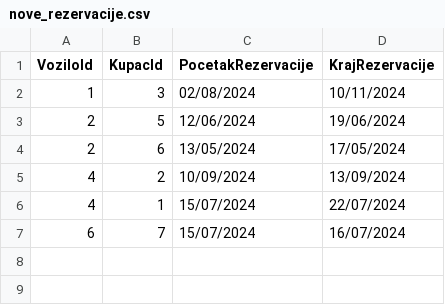
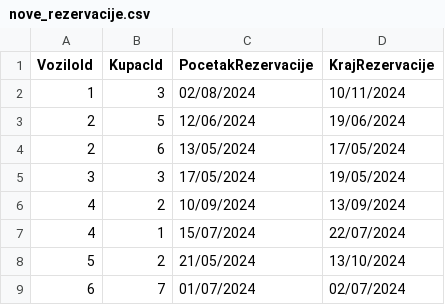
Before and after one commit to AndrijaLazic/InovatecZadatakPraksa2024, a CSV file: nove_rezervacije.csv, drawn as a sheet.

```diff
--- a/nove_rezervacije.csv
+++ b/nove_rezervacije.csv
@@ -4,4 +4,6 @@ VoziloId,KupacId,PocetakRezervacije,KrajRezervacije
 2,6,13/05/2024,17/05/2024
+3,3,17/05/2024,19/05/2024
 4,2,10/09/2024,13/09/2024
 4,1,15/07/2024,22/07/2024
-6,7,15/07/2024,16/07/2024
+5,2,21/05/2024,13/10/2024
+6,7,01/07/2024,02/07/2024
```
Also changed, not shown: kupci.csv, 2 other files.
